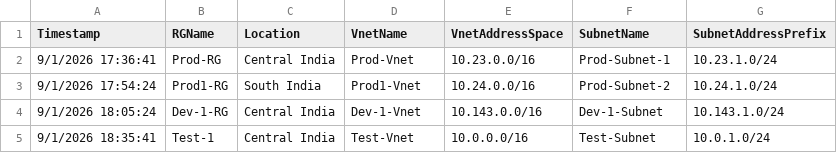
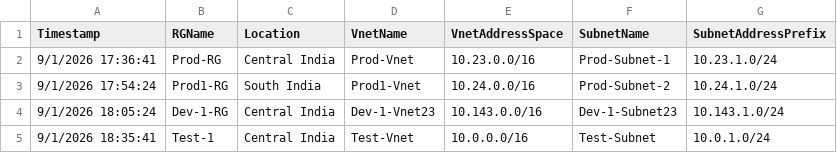
Before and after one commit to ankitvrm2112/Github_Pipeline_Test, a CSV file: Environment/Dev/Resource_input.csv, drawn as a sheet.

Commit message:
Update Resource_input.csv from Google Form

```diff
--- a/Environment/Dev/Resource_input.csv
+++ b/Environment/Dev/Resource_input.csv
@@ -3,3 +3,3 @@ Timestamp,RGName,Location,VnetName,VnetAddressSpace,SubnetName,SubnetAddressPref
 9/1/2026 17:54:24,Prod1-RG,South India,Prod1-Vnet,10.24.0.0/16,Prod-Subnet-2,10.24.1.0/24
-9/1/2026 18:05:24,Dev-1-RG,Central India,Dev-1-Vnet,10.143.0.0/16,Dev-1-Subnet,10.143.1.0/24
+9/1/2026 18:05:24,Dev-1-RG,Central India,Dev-1-Vnet23,10.143.0.0/16,Dev-1-Subnet23,10.143.1.0/24
 9/1/2026 18:35:41,Test-1,Central India,Test-Vnet,10.0.0.0/16,Test-Subnet,10.0.1.0/24
```
